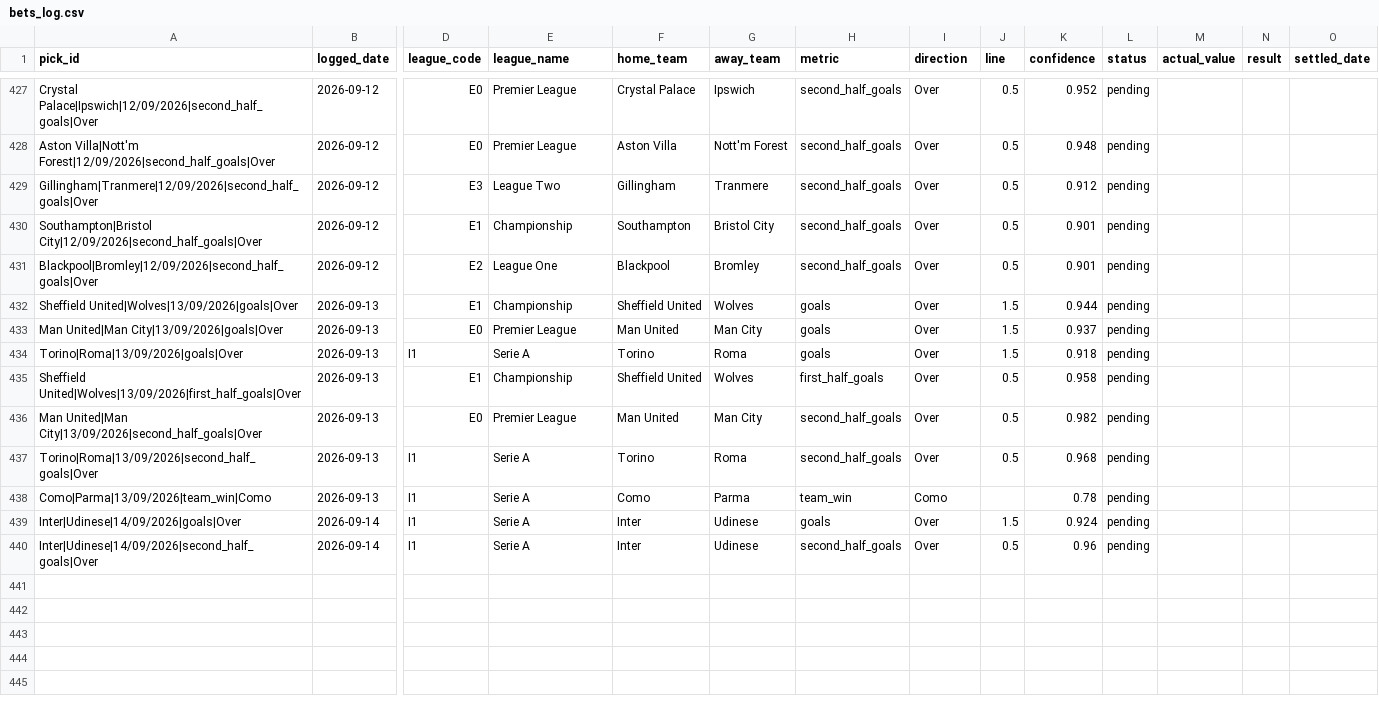
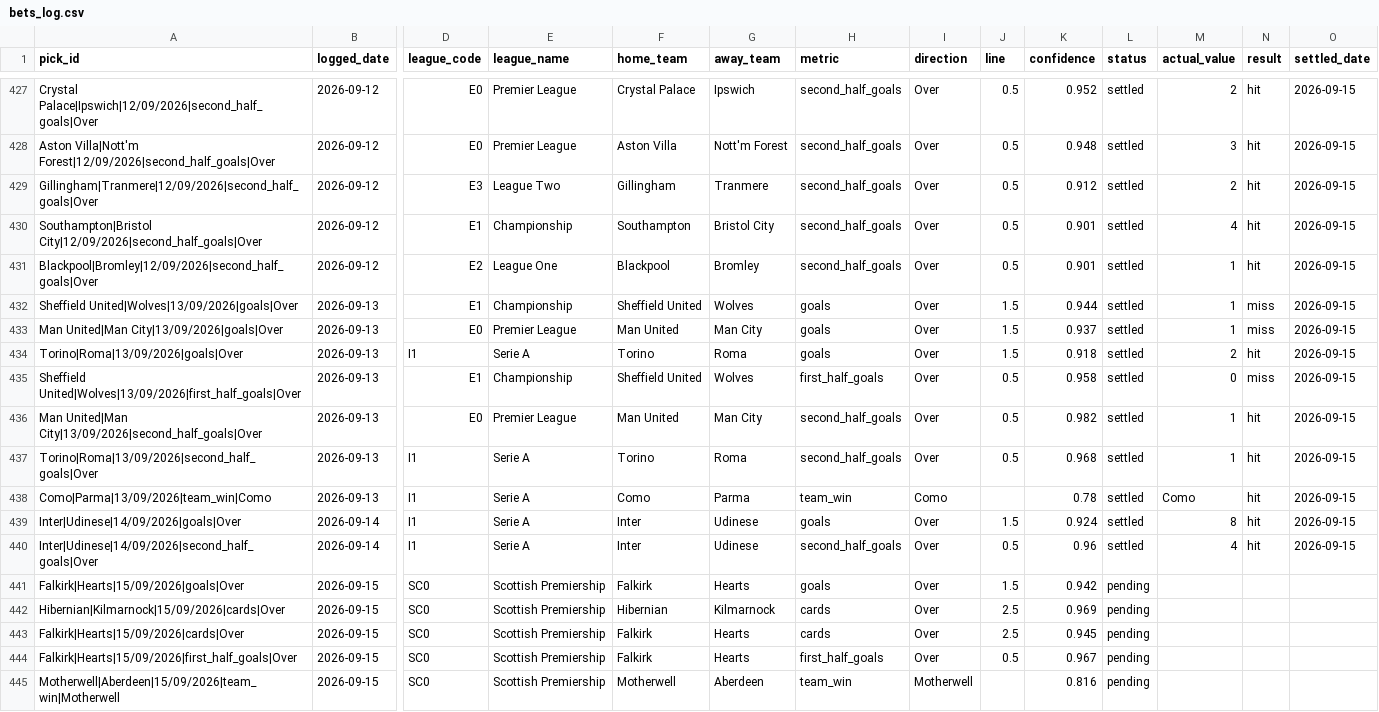
Before and after one commit to georgecharlesworth5-sudo/footystatpack, a CSV file: bets_log.csv, drawn as a sheet; only a part is shown, gaps mark what is left out; rows hold the shown columns only; the diff covers the shown part only; the diff names each change by its address in the sheet, - before the commit and + after, or states it on an @@ line.

```diff
--- a/bets_log.csv
+++ b/bets_log.csv
-L427:L440 (status): pending
+L427:L440 (status): settled
-M427 (actual_value): (empty)
+M427 (actual_value): 2
-N427:N431 (result): (empty)
+N427:N431 (result): hit
-O427:O440 (settled_date): (empty)
+O427:O440 (settled_date): 2026-09-15
-M428 (actual_value): (empty)
+M428 (actual_value): 3
-M429 (actual_value): (empty)
+M429 (actual_value): 2
-M430 (actual_value): (empty)
+M430 (actual_value): 4
-M431:M433 (actual_value): (empty)
+M431:M433 (actual_value): 1
-N432:N433 (result): (empty)
+N432:N433 (result): miss
-M434 (actual_value): (empty)
+M434 (actual_value): 2
-N434 (result): (empty)
+N434 (result): hit
-M435 (actual_value): (empty)
+M435 (actual_value): 0
-N435 (result): (empty)
+N435 (result): miss
-M436:M437 (actual_value): (empty)
+M436:M437 (actual_value): 1
-N436:N440 (result): (empty)
+N436:N440 (result): hit
-M438 (actual_value): (empty)
+M438 (actual_value): Como
-M439 (actual_value): (empty)
+M439 (actual_value): 8
-M440 (actual_value): (empty)
+M440 (actual_value): 4
+row 441: Falkirk|Hearts|15/09/2026|goals|Over | 2026-09-15 | SC0 | Scottish Premiership | Falkirk | Hearts | goals | Over | 1.5 | 0.942 | pending
+row 442: Hibernian|Kilmarnock|15/09/2026|cards|Over | 2026-09-15 | SC0 | Scottish Premiership | Hibernian | Kilmarnock | cards | Over | 2.5 | 0.969 | pending
+row 443: Falkirk|Hearts|15/09/2026|cards|Over | 2026-09-15 | SC0 | Scottish Premiership | Falkirk | Hearts | cards | Over | 2.5 | 0.945 | pending
+row 444: Falkirk|Hearts|15/09/2026|first_half_goals|Over | 2026-09-15 | SC0 | Scottish Premiership | Falkirk | Hearts | first_half_goals | Over | 0.5 | 0.967 | pending
+row 445: Motherwell|Aberdeen|15/09/2026|team_win|Motherwell | 2026-09-15 | SC0 | Scottish Premiership | Motherwell | Aberdeen | team_win | Motherwell |  | 0.816 | pending
```
Also changed, not shown: 84 edited cells elsewhere in this file, data/E0.csv, data/E1.csv, 6 other files.
